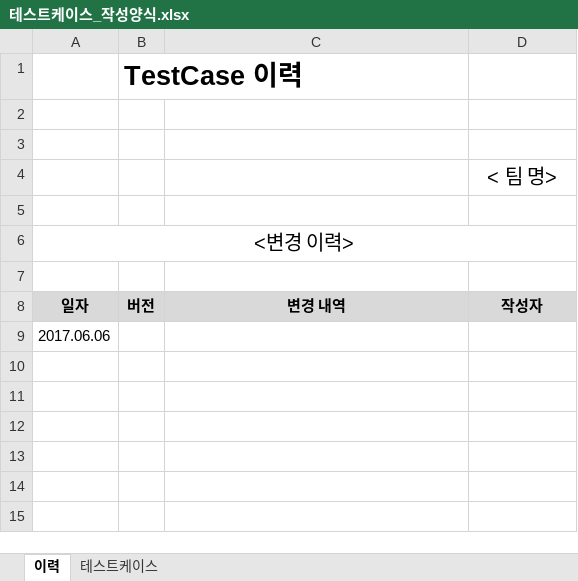
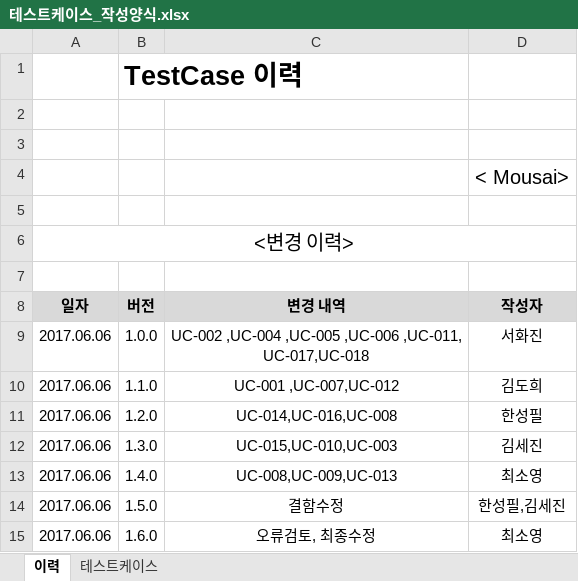
Before and after one commit to SE-admin/SE2017_2_mousai, an Excel workbook: doc/4_ 테스트케이스 및 테스트결과보고서/테스트케이스_작성양식.xlsx, sheet 이력, drawn as a sheet; values as stored, in another font and other column widths than the file's, no borders; removed rows and columns are numbered as before the commit, all else as after; ↵ is a line break in a cell; the diff names each change by its address in the sheet, - before the commit and + after, or states it on an @@ line.

```diff
--- a/doc/4_ 테스트케이스 및 테스트결과보고서/테스트케이스_작성양식.xlsx (sheet 이력)
+++ b/doc/4_ 테스트케이스 및 테스트결과보고서/테스트케이스_작성양식.xlsx (sheet 이력)
-D4 (작성자): < 팀 명>
+D4 (작성자): < Mousai>
-row 9: 2017.06.06
+row 9: 2017.06.06 | 1.0.0 | UC-002 ,UC-004 ,UC-005 ,UC-006 ,UC-011, ↵ UC-017,UC-018 | 서화진
+row 10: 2017.06.06 | 1.1.0 | UC-001 ,UC-007,UC-012 | 김도희
+row 11: 2017.06.06 | 1.2.0 | UC-014,UC-016,UC-008 | 한성필
+row 12: 2017.06.06 | 1.3.0 | UC-015,UC-010,UC-003 | 김세진
+row 13: 2017.06.06 | 1.4.0 | UC-008,UC-009,UC-013 | 최소영
+row 14: 2017.06.06 | 1.5.0 | 결함수정 | 한성필,김세진
+row 15: 2017.06.06 | 1.6.0 | 오류검토, 최종수정 | 최소영
```
Also changed, not shown: sheet 테스트케이스, 1 other file.
